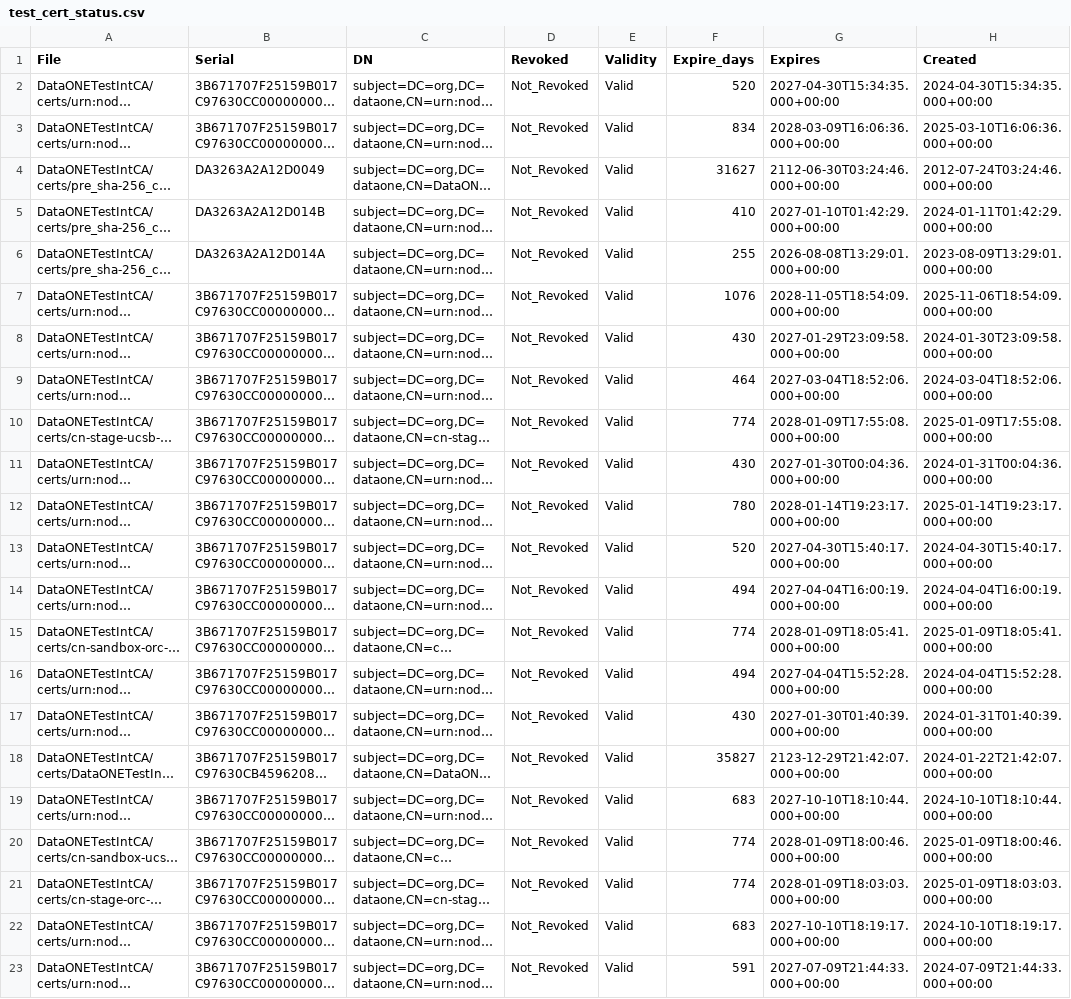
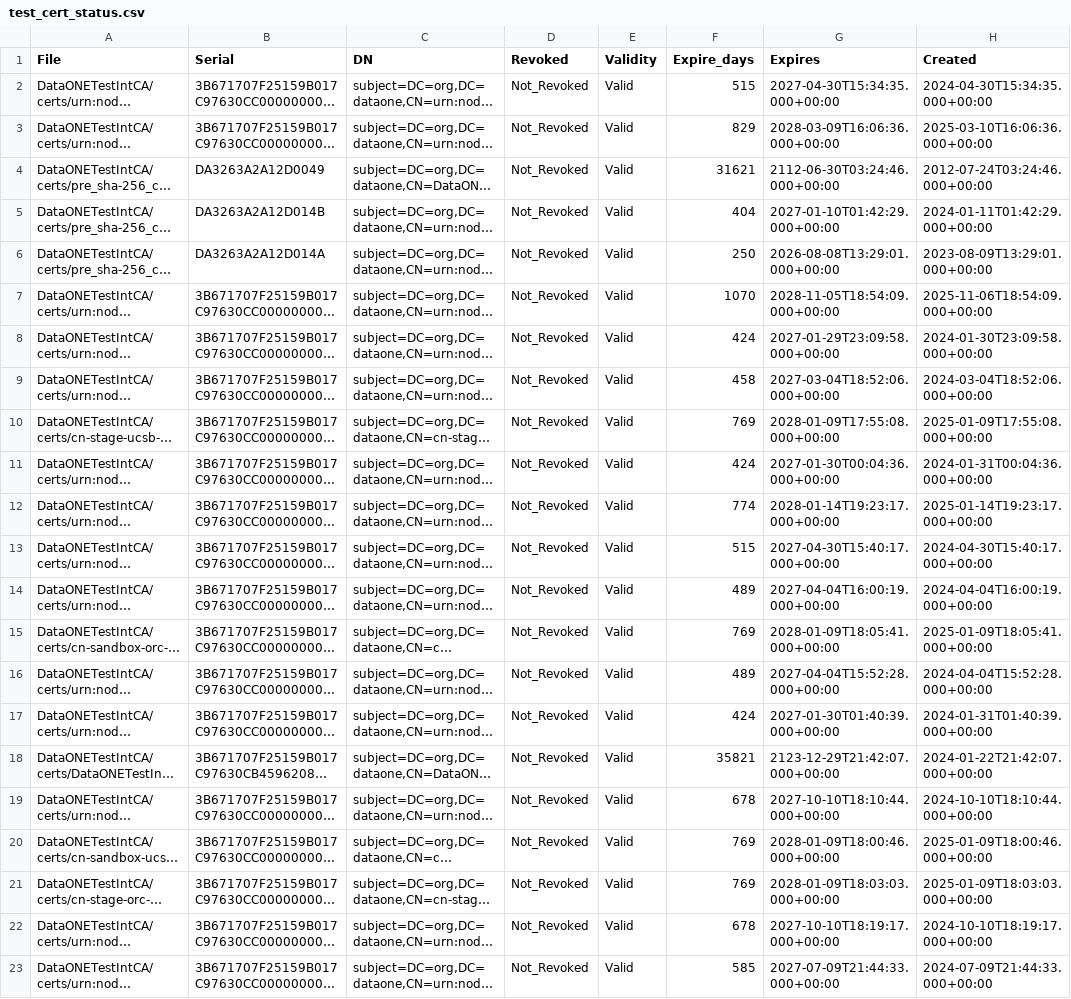
Before and after one commit to DataONEorg/ca, a CSV file: test_cert_status.csv, drawn as a sheet; long unchanged cells end in …; the diff names each change by its address in the sheet, - before the commit and + after, or states it on an @@ line.

```diff
--- a/test_cert_status.csv
+++ b/test_cert_status.csv
-F2 (Expire_days): 520
+F2 (Expire_days): 515
-F3 (Expire_days): 834
+F3 (Expire_days): 829
-F4 (Expire_days): 31627
+F4 (Expire_days): 31621
-F5 (Expire_days): 410
+F5 (Expire_days): 404
-F6 (Expire_days): 255
+F6 (Expire_days): 250
-F7 (Expire_days): 1076
+F7 (Expire_days): 1070
-F8 (Expire_days): 430
+F8 (Expire_days): 424
-F9 (Expire_days): 464
+F9 (Expire_days): 458
-F10 (Expire_days): 774
+F10 (Expire_days): 769
-F11 (Expire_days): 430
+F11 (Expire_days): 424
-F12 (Expire_days): 780
+F12 (Expire_days): 774
-F13 (Expire_days): 520
+F13 (Expire_days): 515
-F14 (Expire_days): 494
+F14 (Expire_days): 489
-F15 (Expire_days): 774
+F15 (Expire_days): 769
-F16 (Expire_days): 494
+F16 (Expire_days): 489
-F17 (Expire_days): 430
+F17 (Expire_days): 424
-F18 (Expire_days): 35827
+F18 (Expire_days): 35821
-F19 (Expire_days): 683
+F19 (Expire_days): 678
-F20:F21 (Expire_days): 774
+F20:F21 (Expire_days): 769
-F22 (Expire_days): 683
+F22 (Expire_days): 678
-F23 (Expire_days): 591
+F23 (Expire_days): 585
```
Also changed, not shown: prod_cert_status.csv, 2 other files.
